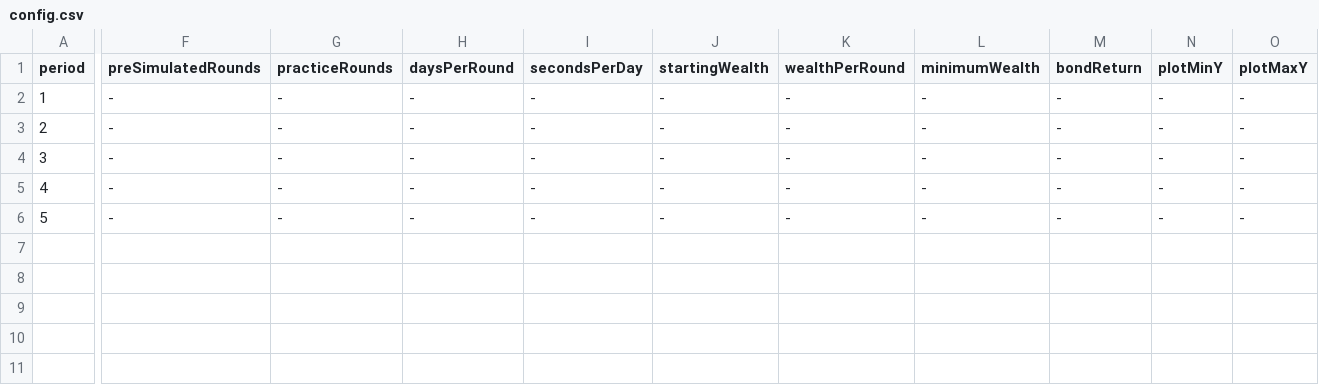
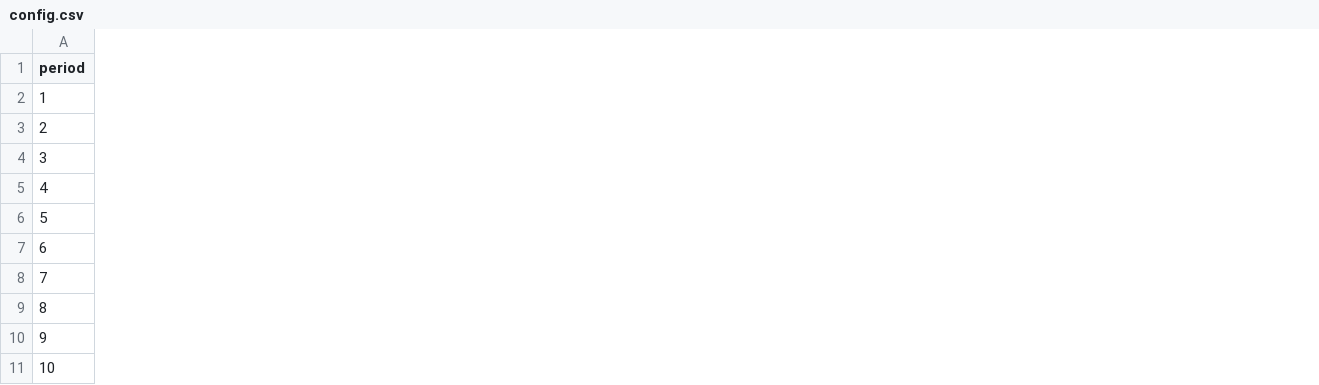
Before and after one commit to Leeps-Lab/redwood-risk-elicitation, a CSV file: config.csv, drawn as a sheet; only a part is shown, gaps mark what is left out; removed rows and columns are numbered as before the commit, all else as after; rows hold the shown columns only; the diff covers the shown part only; the diff names each change by its address in the sheet, - before the commit and + after, or states it on an @@ line.

```diff
--- a/config.csv
+++ b/config.csv
-column F (preSimulatedRounds), rows 2-6: all -
-column G (practiceRounds), rows 2-6: all -
-column H (daysPerRound), rows 2-6: all -
-column I (secondsPerDay), rows 2-6: all -
-column J (startingWealth), rows 2-6: all -
-column K (wealthPerRound), rows 2-6: all -
-column L (minimumWealth), rows 2-6: all -
-column M (bondReturn), rows 2-6: all -
-column N (plotMinY), rows 2-6: all -
-column O (plotMaxY), rows 2-6: all -
+row 6: 5
+row 7: 6
+row 8: 7
+row 9: 8
@@ column A (period) renumbered in row 10 @@
+row 11: 10
```
Also changed, not shown: 1 removed column and 1 edited cell elsewhere in this file, 1 other file.
